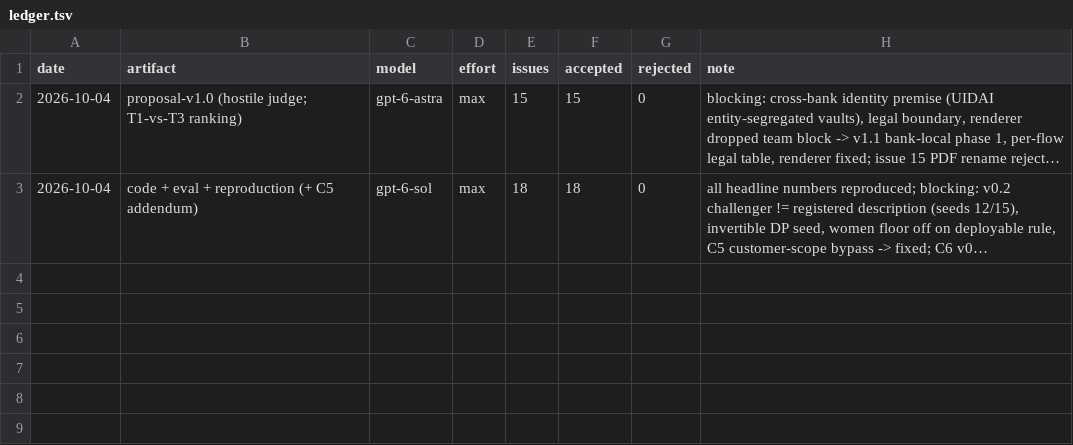
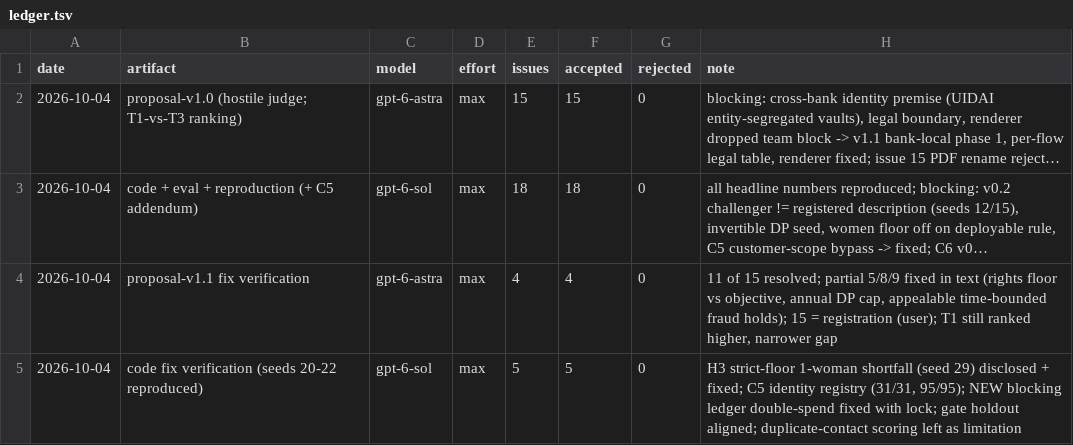
Before and after one commit to imdigitalashish/techfest-2026, a TSV file: india71-t3-finance/reviews/ledger.tsv, drawn as a sheet; long unchanged cells end in …; the diff names each change by its address in the sheet, - before the commit and + after, or states it on an @@ line.

Commit message:
india71-t3-finance: fix-verification round — strict women's floor (holdout rounding), C5 identity registry (31/31, 95/95), DP ledger lock (new blocking fixed), gate holdout aligned; proposal v1.1 text fixes (rights floor, annual DP cap, appealable fraud holds); final PDF PASS; decisions, ledger, dated notes, thought node

```diff
--- a/india71-t3-finance/reviews/ledger.tsv
+++ b/india71-t3-finance/reviews/ledger.tsv
+row 4: 2026-10-04 | proposal-v1.1 fix verification | gpt-6-astra | max | 4 | 4 | 0 | 11 of 15 resolved; partial 5/8/9 fixed in text (rights floor vs objective, annual DP cap, appealable time-bounded fraud holds); 15 = registration (user); T1 still ranked higher, narrower gap
+row 5: 2026-10-04 | code fix verification (seeds 20-22 reproduced) | gpt-6-sol | max | 5 | 5 | 0 | H3 strict-floor 1-woman shortfall (seed 29) disclosed + fixed; C5 identity registry (31/31, 95/95); NEW blocking ledger double-spend fixed with lock; gate holdout aligned; duplicate-contact scoring left as limitation
```
Also changed, not shown: 17 other files.
